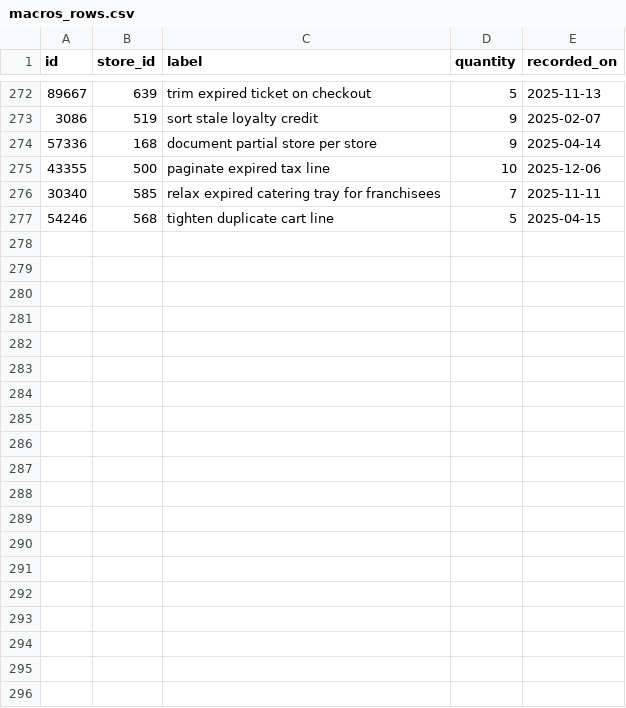
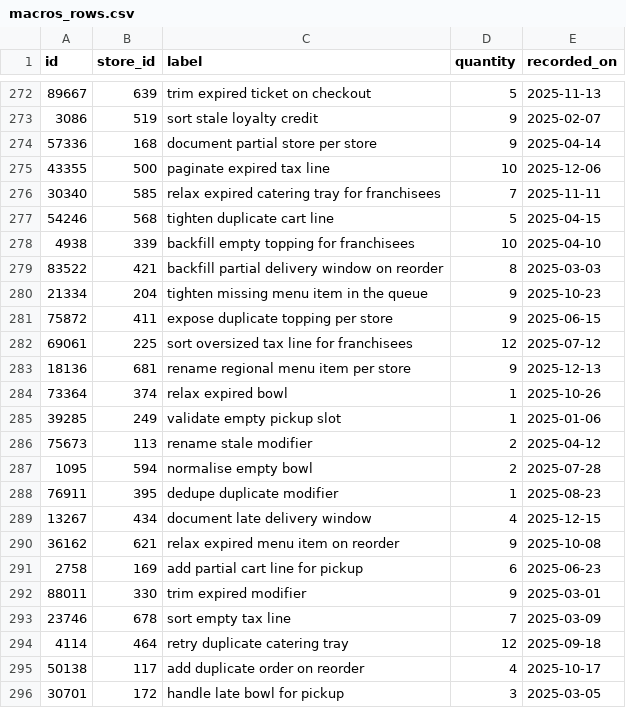
Before and after one commit to wwtdigital/copperpot-pricing-pipeline, a CSV file: seeds/generated/macros_rows.csv, drawn as a sheet; only a part is shown, gaps mark what is left out; the diff covers the shown part only; the diff names each change by its address in the sheet, - before the commit and + after, or states it on an @@ line.

Commit message:
docs(macros): tighten regional cart line at close (CPB-4274)

```diff
--- a/seeds/generated/macros_rows.csv
+++ b/seeds/generated/macros_rows.csv
+row 278: 4938 | 339 | backfill empty topping for franchisees | 10 | 2025-04-10
+row 279: 83522 | 421 | backfill partial delivery window on reorder | 8 | 2025-03-03
+row 280: 21334 | 204 | tighten missing menu item in the queue | 9 | 2025-10-23
+row 281: 75872 | 411 | expose duplicate topping per store | 9 | 2025-06-15
+row 282: 69061 | 225 | sort oversized tax line for franchisees | 12 | 2025-07-12
+row 283: 18136 | 681 | rename regional menu item per store | 9 | 2025-12-13
+row 284: 73364 | 374 | relax expired bowl | 1 | 2025-10-26
+row 285: 39285 | 249 | validate empty pickup slot | 1 | 2025-01-06
+row 286: 75673 | 113 | rename stale modifier | 2 | 2025-04-12
+row 287: 1095 | 594 | normalise empty bowl | 2 | 2025-07-28
+row 288: 76911 | 395 | dedupe duplicate modifier | 1 | 2025-08-23
+row 289: 13267 | 434 | document late delivery window | 4 | 2025-12-15
+row 290: 36162 | 621 | relax expired menu item on reorder | 9 | 2025-10-08
+row 291: 2758 | 169 | add partial cart line for pickup | 6 | 2025-06-23
+row 292: 88011 | 330 | trim expired modifier | 9 | 2025-03-01
+row 293: 23746 | 678 | sort empty tax line | 7 | 2025-03-09
+row 294: 4114 | 464 | retry duplicate catering tray | 12 | 2025-09-18
+row 295: 50138 | 117 | add duplicate order on reorder | 4 | 2025-10-17
+row 296: 30701 | 172 | handle late bowl for pickup | 3 | 2025-03-05
```
Also changed, not shown: 12 added rows elsewhere in this file.
